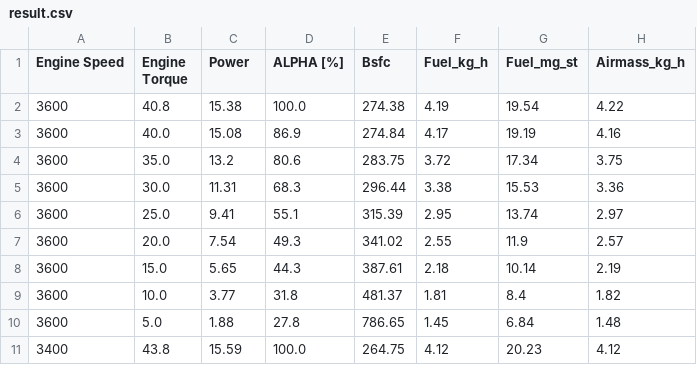
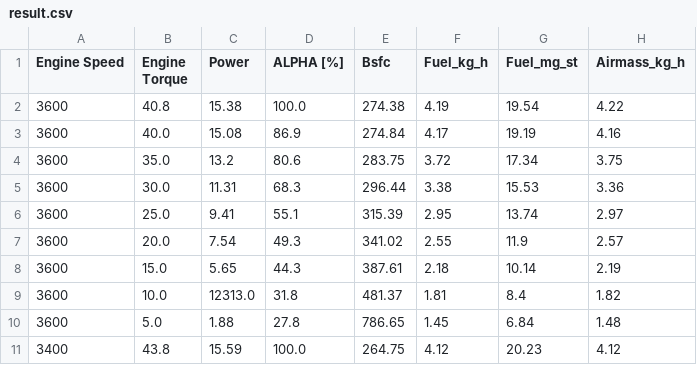
Before and after one commit to patwarind/Csv_file_task_automation_tools, a CSV file: ApplyFormulaToGroupOfFiles_v0.1/workspace/result.csv (was ApplyFormulaToGroupOfFiles/workspace/result.csv), drawn as a sheet; only a part is shown.

```diff
--- a/ApplyFormulaToGroupOfFiles/workspace/result.csv
+++ b/ApplyFormulaToGroupOfFiles_v0.1/workspace/result.csv
@@ -8,3 +8,3 @@ Engine Speed,Engine Torque,Power,ALPHA [%],Bsfc,Fuel_kg_h,Fuel_mg_st,Airmass_kg_
 3600,15.0,5.65,44.3,387.61,2.18,10.14,2.19
-3600,10.0,3.77,31.8,481.37,1.81,8.4,1.82
+3600,10.0,12313.0,31.8,481.37,1.81,8.4,1.82
 3600,5.0,1.88,27.8,786.65,1.45,6.84,1.48
```
Also changed, not shown: 6 other files.
